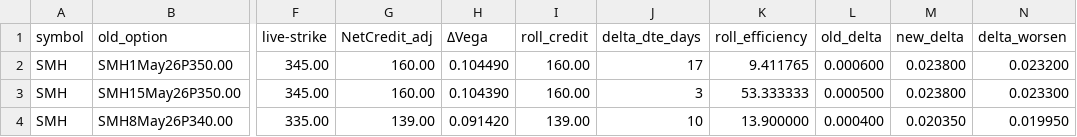
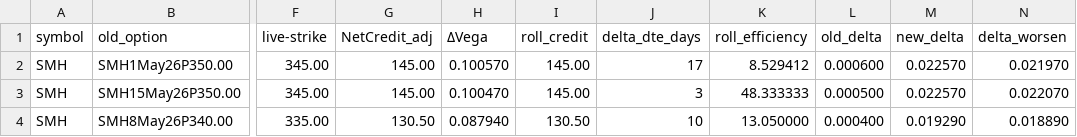
Before and after one commit to mingchen112001-crypto/csv-dashboard, a CSV file: data/roll_recommendations.csv, drawn as a sheet; only a part is shown, gaps mark what is left out; the diff names each change by its address in the sheet, - before the commit and + after, or states it on an @@ line.

```diff
--- a/data/roll_recommendations.csv
+++ b/data/roll_recommendations.csv
-G2:G3 (NetCredit_adj): 160.00
+G2:G3 (NetCredit_adj): 145.00
-H2 (ΔVega): 0.104490
+H2 (ΔVega): 0.100570
-I2:I3 (roll_credit): 160.00
+I2:I3 (roll_credit): 145.00
-K2 (roll_efficiency): 9.411765
+K2 (roll_efficiency): 8.529412
-M2:M3 (new_delta): 0.023800
+M2:M3 (new_delta): 0.022570
-N2 (delta_worsen): 0.023200
+N2 (delta_worsen): 0.021970
-H3 (ΔVega): 0.104390
+H3 (ΔVega): 0.100470
-K3 (roll_efficiency): 53.333333
+K3 (roll_efficiency): 48.333333
-N3 (delta_worsen): 0.023300
+N3 (delta_worsen): 0.022070
-G4 (NetCredit_adj): 139.00
+G4 (NetCredit_adj): 130.50
-H4 (ΔVega): 0.091420
+H4 (ΔVega): 0.087940
-I4 (roll_credit): 139.00
+I4 (roll_credit): 130.50
-K4 (roll_efficiency): 13.900000
+K4 (roll_efficiency): 13.050000
-M4 (new_delta): 0.020350
+M4 (new_delta): 0.019290
-N4 (delta_worsen): 0.019950
+N4 (delta_worsen): 0.018890
```
Also changed, not shown: data/final_candidates.csv.
